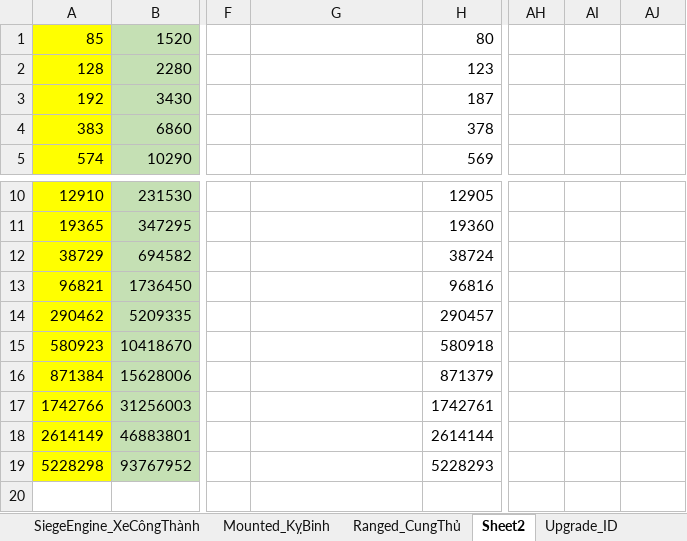
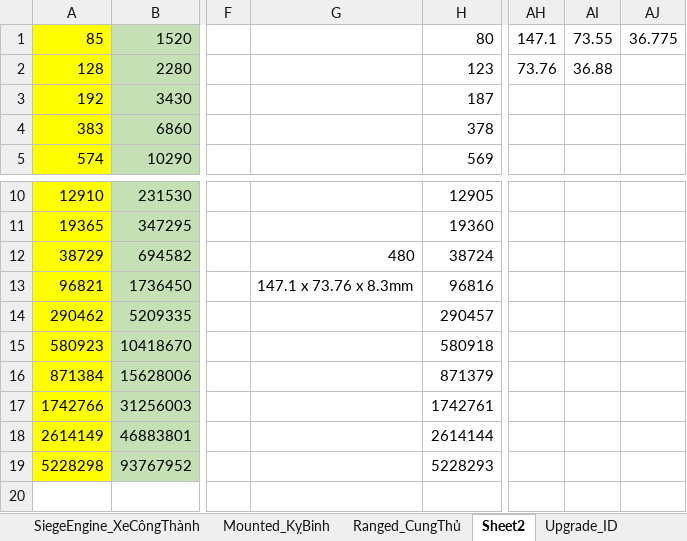
Before and after one commit to GameVae/FileXmind, an Excel workbook: Xmind/Upgrade_Research/Infantry.xlsx, sheet Sheet2, drawn as a sheet; only a part is shown, gaps mark what is left out; values as stored, in another font and other column widths than the file's, no borders; the diff names each change by its address in the sheet, - before the commit and + after, or states it on an @@ line.

```diff
--- a/Xmind/Upgrade_Research/Infantry.xlsx (sheet Sheet2)
+++ b/Xmind/Upgrade_Research/Infantry.xlsx (sheet Sheet2)
-AH1: (empty)
+AH1: 147.1
-AI1: (empty)
+AI1: 73.55
-AJ1: (empty)
+AJ1: 36.775
-AH2: (empty)
+AH2: 73.76
-AI2: (empty)
+AI2: 36.88
-G12: (empty)
+G12: 480
-G13: (empty)
+G13: 147.1 x 73.76 x 8.3mm
```
Also changed, not shown: sheet SiegeEngine_XeCôngThành, 20 other files.
